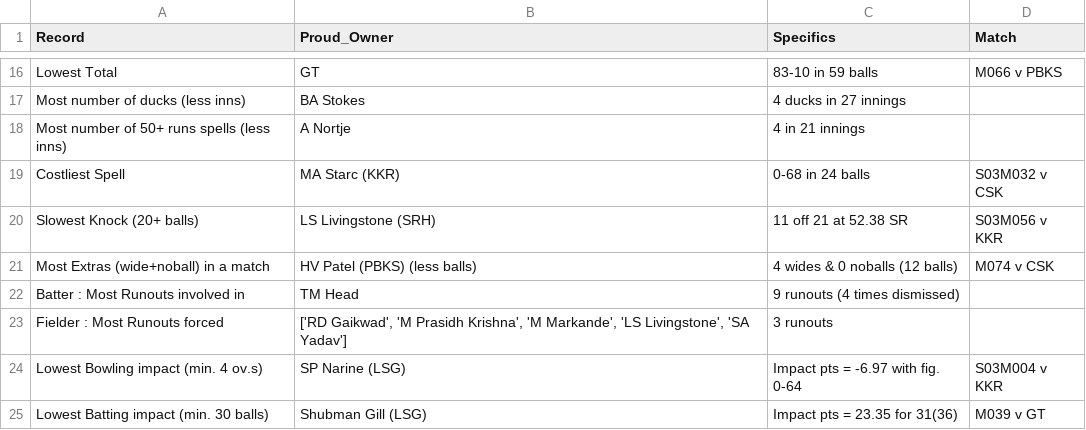
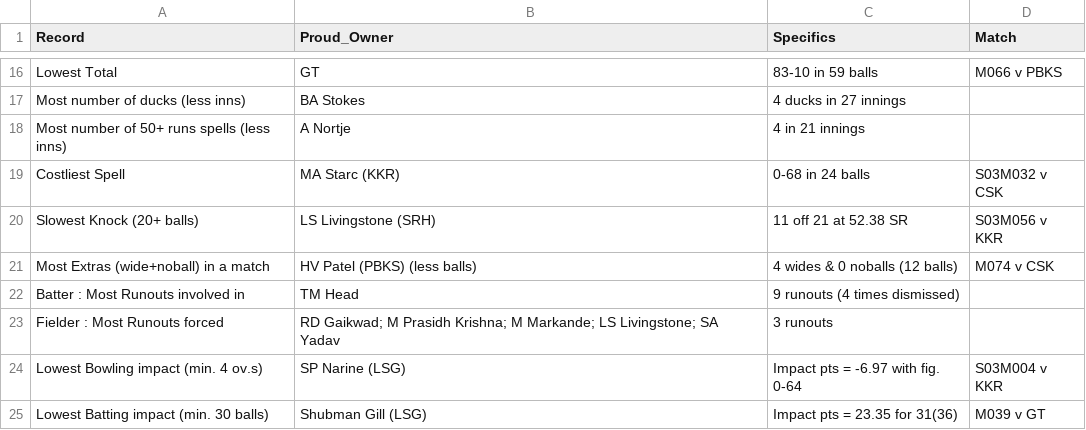
Before and after one commit to RoumyaDas/SPL, a CSV file: SPL/data/records.csv, drawn as a sheet; only a part is shown, gaps mark what is left out.

Commit message:
records addition runout corr

```diff
--- a/SPL/data/records.csv
+++ b/SPL/data/records.csv
@@ -22,3 +22,3 @@ Most Extras (wide+noball) in a match,HV Patel (PBKS) (less balls),4 wides & 0 no
 Batter : Most Runouts involved in,TM Head,9 runouts (4 times dismissed),
-Fielder : Most Runouts forced,"['RD Gaikwad', 'M Prasidh Krishna', 'M Markande', 'LS Livingstone', 'SA Yadav']",3 runouts,
+Fielder : Most Runouts forced,RD Gaikwad; M Prasidh Krishna; M Markande; LS Livingstone; SA Yadav,3 runouts,
 Lowest Bowling impact (min. 4 ov.s),SP Narine (LSG),Impact pts = -6.97 with fig. 0-64,S03M004 v KKR
```
